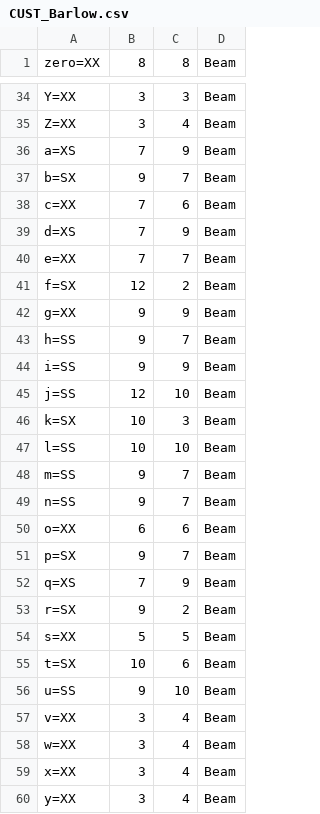
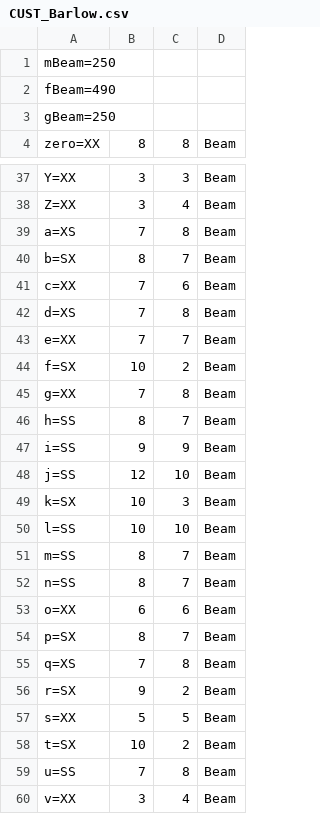
Before and after one commit to jpt/barlow, a CSV file: CUST_Barlow.csv, drawn as a sheet; only a part is shown, gaps mark what is left out; the shorter side is filled out with more unchanged rows.

```diff
--- a/CUST_Barlow.csv
+++ b/CUST_Barlow.csv
@@ -1 +1,4 @@
+mBeam=250
+fBeam=490
+gBeam=250
 zero=XX,8,8,Beam
@@ -35,10 +38,10 @@ Y=XX,3,3,Beam
 Z=XX,3,4,Beam
-a=XS,7,9,Beam
-b=SX,9,7,Beam
+a=XS,7,8,Beam
+b=SX,8,7,Beam
 c=XX,7,6,Beam
-d=XS,7,9,Beam
+d=XS,7,8,Beam
 e=XX,7,7,Beam
-f=SX,12,2,Beam
-g=XX,9,9,Beam
-h=SS,9,7,Beam
+f=SX,10,2,Beam
+g=XX,7,8,Beam
+h=SS,8,7,Beam
 i=SS,9,9,Beam
@@ -47,11 +50,11 @@ k=SX,10,3,Beam
 l=SS,10,10,Beam
-m=SS,9,7,Beam
-n=SS,9,7,Beam
+m=SS,8,7,Beam
+n=SS,8,7,Beam
 o=XX,6,6,Beam
-p=SX,9,7,Beam
-q=XS,7,9,Beam
+p=SX,8,7,Beam
+q=XS,7,8,Beam
 r=SX,9,2,Beam
 s=XX,5,5,Beam
-t=SX,10,6,Beam
-u=SS,9,10,Beam
+t=SX,10,2,Beam
+u=SS,7,8,Beam
 v=XX,3,4,Beam
```
Also changed, not shown: 11 other files.
